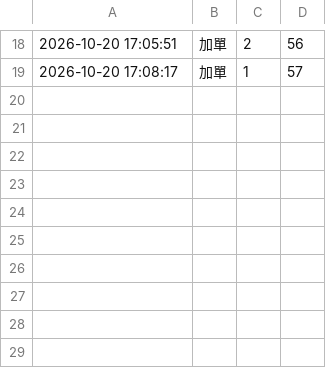
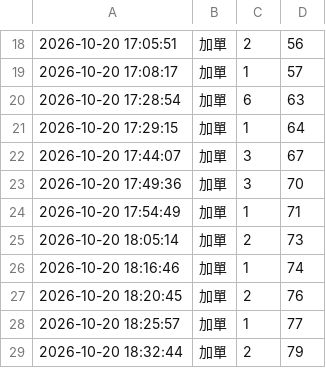
Before and after one commit to tinklokah/eunji1115, a CSV file: history.csv, drawn as a sheet; only a part is shown, gaps mark what is left out.

Commit message:
更新 history.csv 2026-10-20 18:33:00

```diff
--- a/history.csv
+++ b/history.csv
@@ -19 +19,11 @@
 2026-10-20 17:08:17,加單,1,57
+2026-10-20 17:28:54,加單,6,63
+2026-10-20 17:29:15,加單,1,64
+2026-10-20 17:44:07,加單,3,67
+2026-10-20 17:49:36,加單,3,70
+2026-10-20 17:54:49,加單,1,71
+2026-10-20 18:05:14,加單,2,73
+2026-10-20 18:16:46,加單,1,74
+2026-10-20 18:20:45,加單,2,76
+2026-10-20 18:25:57,加單,1,77
+2026-10-20 18:32:44,加單,2,79
```
